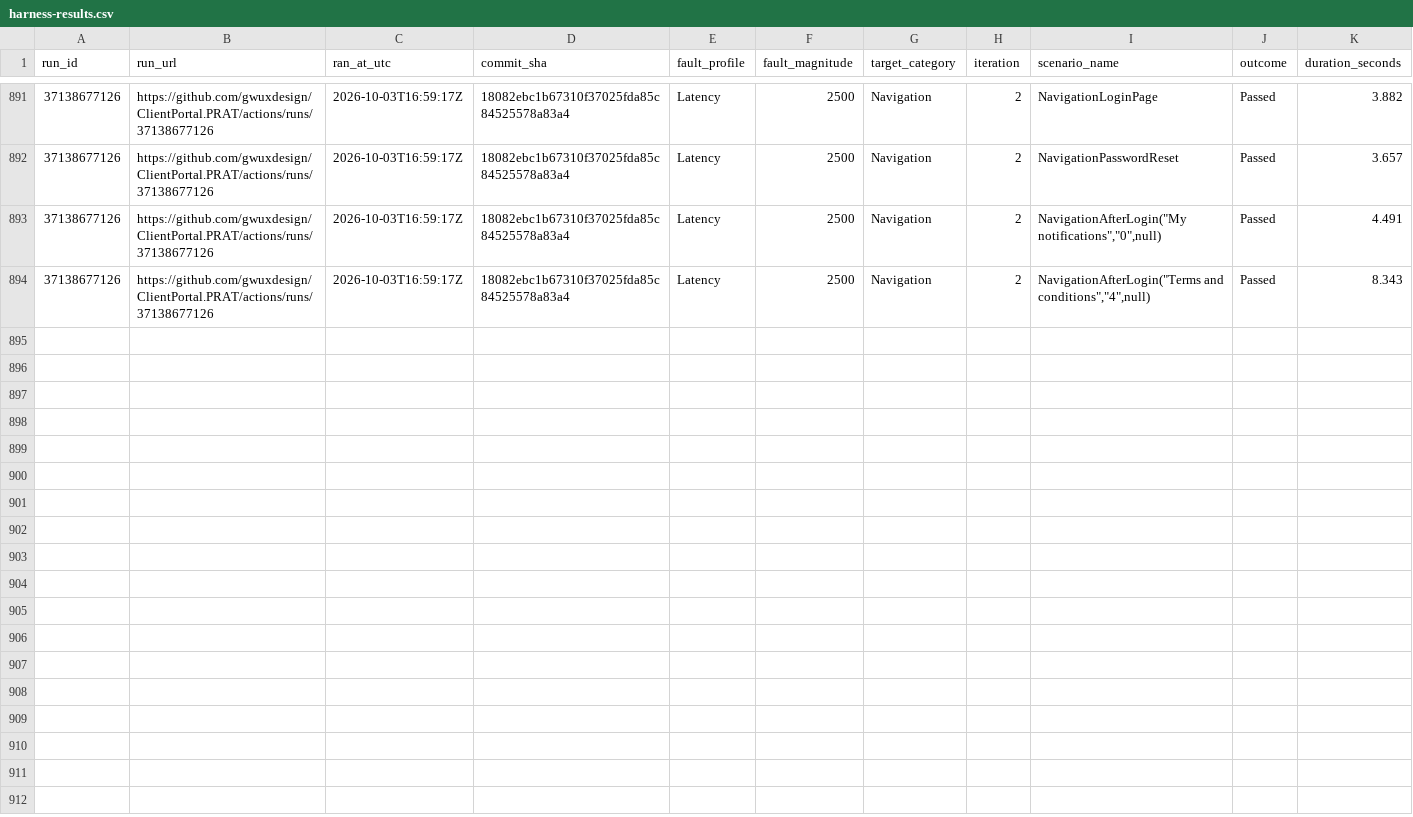
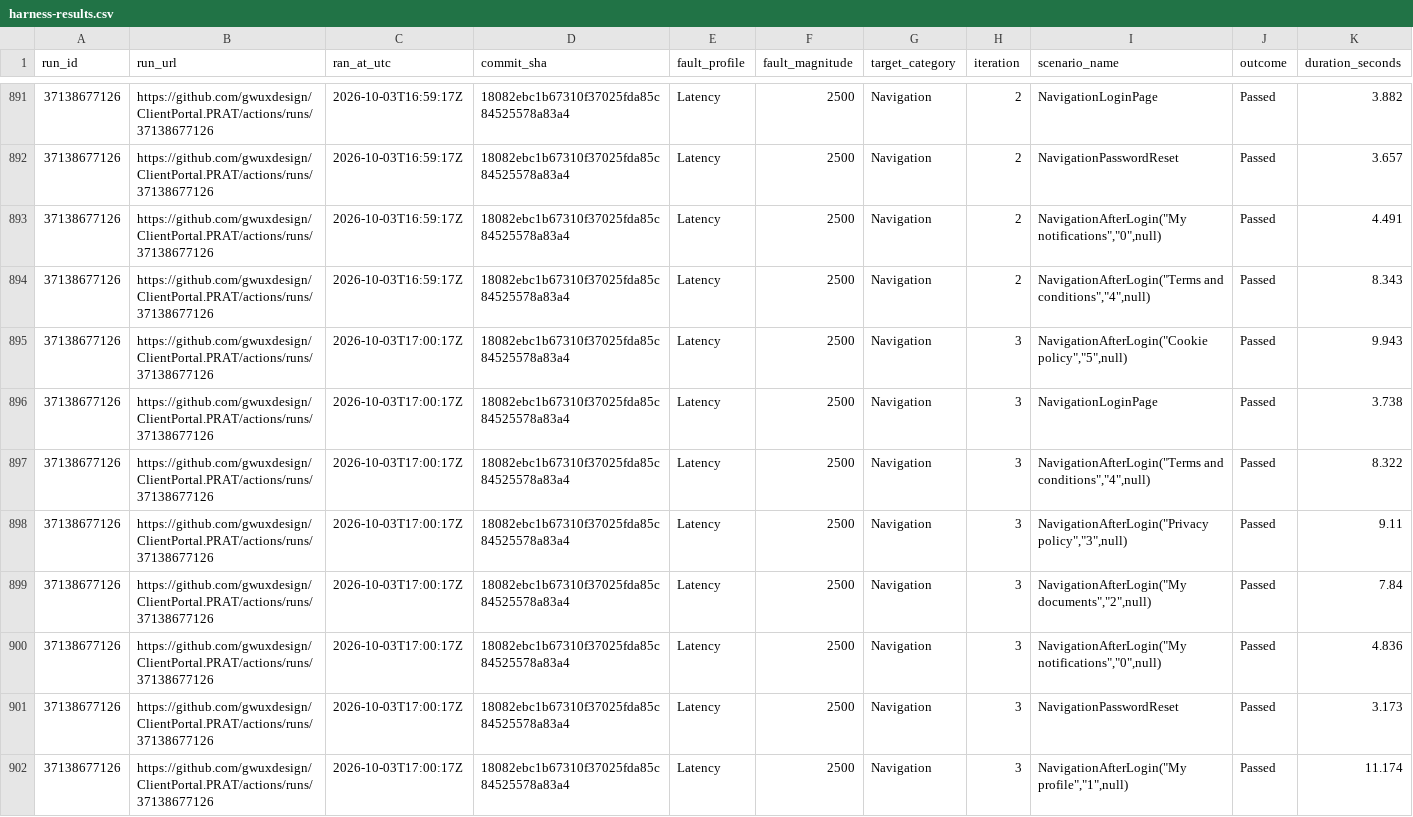
Before and after one commit to gwuxdesign/ClientPortal.PRAT, a CSV file: data/harness-results.csv, drawn as a sheet; only a part is shown, gaps mark what is left out.

```diff
--- a/data/harness-results.csv
+++ b/data/harness-results.csv
@@ -894 +894,9 @@ run_id,run_url,ran_at_utc,commit_sha,fault_profile,fault_magnitude,target_catego
 37138677126,https://github.com/gwuxdesign/ClientPortal.PRAT/actions/runs/37138677126,2026-10-03T16:59:17Z,18082ebc1b67310f37025fda85c84525578a83a4,Latency,2500,Navigation,2,"NavigationAfterLogin(""Terms and conditions"",""4"",null)",Passed,8.343
+37138677126,https://github.com/gwuxdesign/ClientPortal.PRAT/actions/runs/37138677126,2026-10-03T17:00:17Z,18082ebc1b67310f37025fda85c84525578a83a4,Latency,2500,Navigation,3,"NavigationAfterLogin(""Cookie policy"",""5"",null)",Passed,9.943
+37138677126,https://github.com/gwuxdesign/ClientPortal.PRAT/actions/runs/37138677126,2026-10-03T17:00:17Z,18082ebc1b67310f37025fda85c84525578a83a4,Latency,2500,Navigation,3,NavigationLoginPage,Passed,3.738
+37138677126,https://github.com/gwuxdesign/ClientPortal.PRAT/actions/runs/37138677126,2026-10-03T17:00:17Z,18082ebc1b67310f37025fda85c84525578a83a4,Latency,2500,Navigation,3,"NavigationAfterLogin(""Terms and conditions"",""4"",null)",Passed,8.322
+37138677126,https://github.com/gwuxdesign/ClientPortal.PRAT/actions/runs/37138677126,2026-10-03T17:00:17Z,18082ebc1b67310f37025fda85c84525578a83a4,Latency,2500,Navigation,3,"NavigationAfterLogin(""Privacy policy"",""3"",null)",Passed,9.11
+37138677126,https://github.com/gwuxdesign/ClientPortal.PRAT/actions/runs/37138677126,2026-10-03T17:00:17Z,18082ebc1b67310f37025fda85c84525578a83a4,Latency,2500,Navigation,3,"NavigationAfterLogin(""My documents"",""2"",null)",Passed,7.84
+37138677126,https://github.com/gwuxdesign/ClientPortal.PRAT/actions/runs/37138677126,2026-10-03T17:00:17Z,18082ebc1b67310f37025fda85c84525578a83a4,Latency,2500,Navigation,3,"NavigationAfterLogin(""My notifications"",""0"",null)",Passed,4.836
+37138677126,https://github.com/gwuxdesign/ClientPortal.PRAT/actions/runs/37138677126,2026-10-03T17:00:17Z,18082ebc1b67310f37025fda85c84525578a83a4,Latency,2500,Navigation,3,NavigationPasswordReset,Passed,3.173
+37138677126,https://github.com/gwuxdesign/ClientPortal.PRAT/actions/runs/37138677126,2026-10-03T17:00:17Z,18082ebc1b67310f37025fda85c84525578a83a4,Latency,2500,Navigation,3,"NavigationAfterLogin(""My profile"",""1"",null)",Passed,11.174
```
